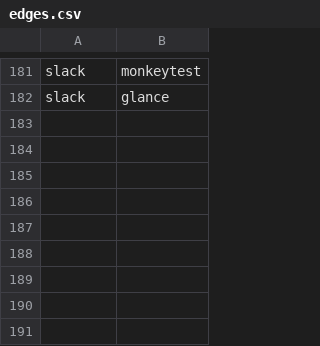
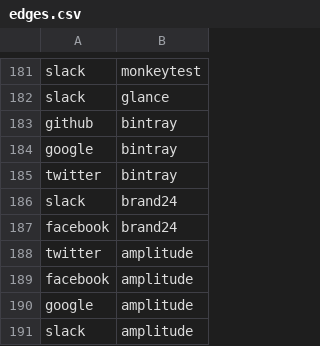
Before and after one commit to adriens/my-cloud-connections, a CSV file: edges.csv, drawn as a sheet; only a part is shown, gaps mark what is left out.

```diff
--- a/edges.csv
+++ b/edges.csv
@@ -182 +182,10 @@ slack,monkeytest
 slack,glance
+github,bintray
+google,bintray
+twitter,bintray
+slack,brand24
+facebook,brand24
+twitter,amplitude
+facebook,amplitude
+google,amplitude
+slack,amplitude
```
Also changed, not shown: nodes.csv.
